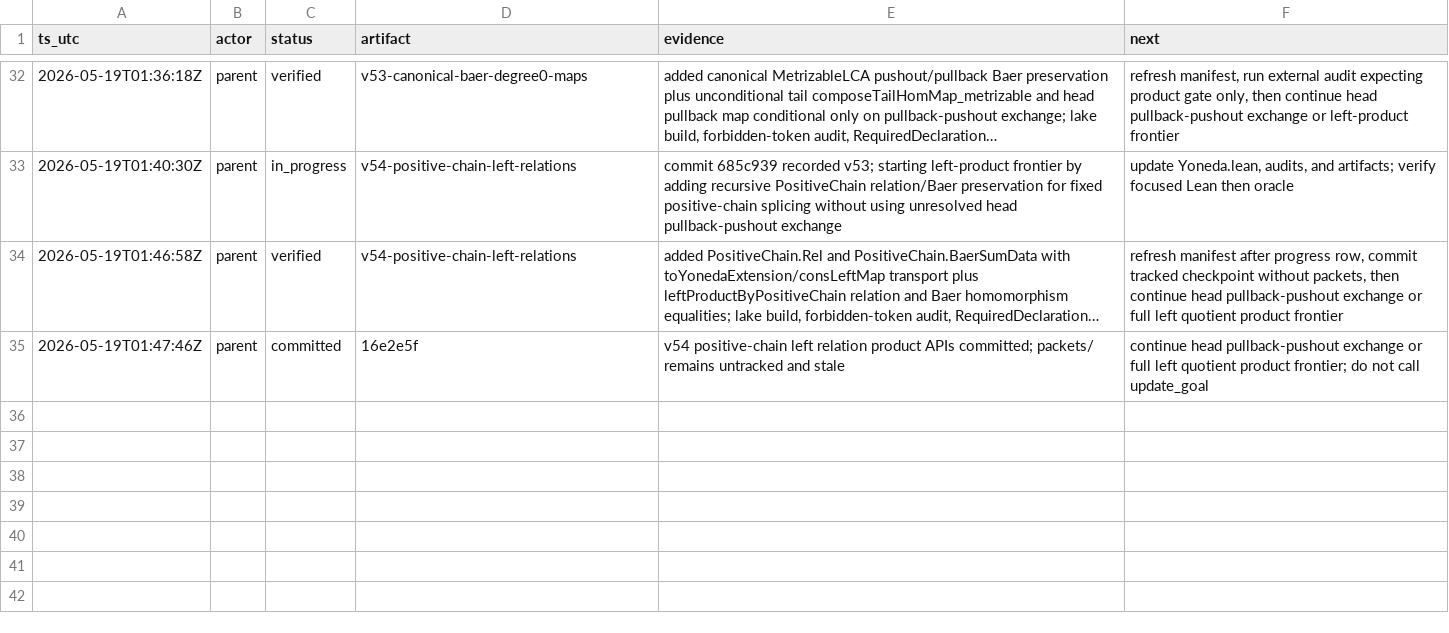
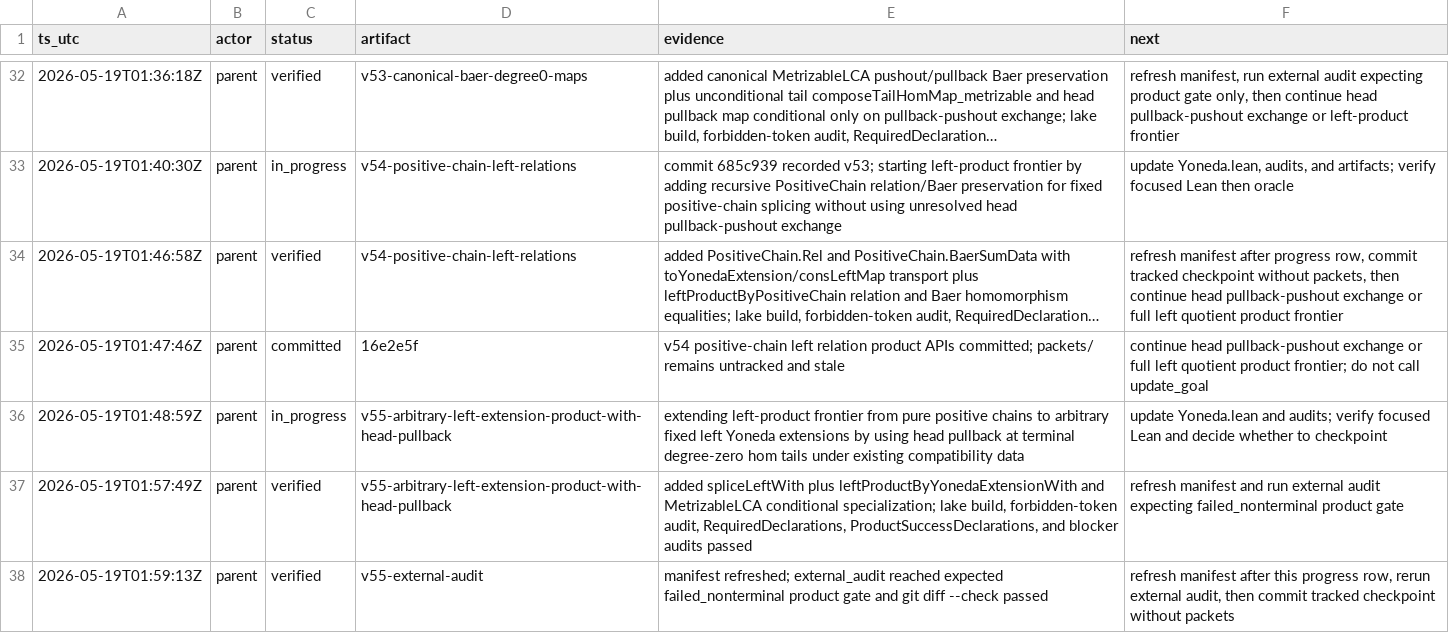
Before and after one commit to Rokurolize/lean-lca-exact-challenge-20260518, a TSV file: progress.tsv, drawn as a sheet; only a part is shown, gaps mark what is left out; long unchanged cells end in …; the diff names each change by its address in the sheet, - before the commit and + after, or states it on an @@ line.

Commit message:
Add arbitrary fixed-left Yoneda action APIs

```diff
--- a/progress.tsv
+++ b/progress.tsv
+row 36: 2026-05-19T01:48:59Z | parent | in_progress | v55-arbitrary-left-extension-product-with-head-pullback | extending left-product frontier from pure positive chains to arbitrary fixed left Yoneda extensions by using head pullback at terminal degree-zero hom tails under existing compatibility data | update Yoneda.lean and audits; verify focused Lean and decide whether to checkpoint
+row 37: 2026-05-19T01:57:49Z | parent | verified | v55-arbitrary-left-extension-product-with-head-pullback | added spliceLeftWith plus leftProductByYonedaExtensionWith and MetrizableLCA conditional specialization; lake build, forbidden-token audit, RequiredDeclarations, ProductSuccessDeclarations, and blocker audits passed | refresh manifest and run external audit expecting failed_nonterminal product gate
+row 38: 2026-05-19T01:59:13Z | parent | verified | v55-external-audit | manifest refreshed; external_audit reached expected failed_nonterminal product gate and git diff --check passed | refresh manifest after this progress row, rerun external audit, then commit tracked checkpoint without packets
```
Also changed, not shown: 9 other files.
